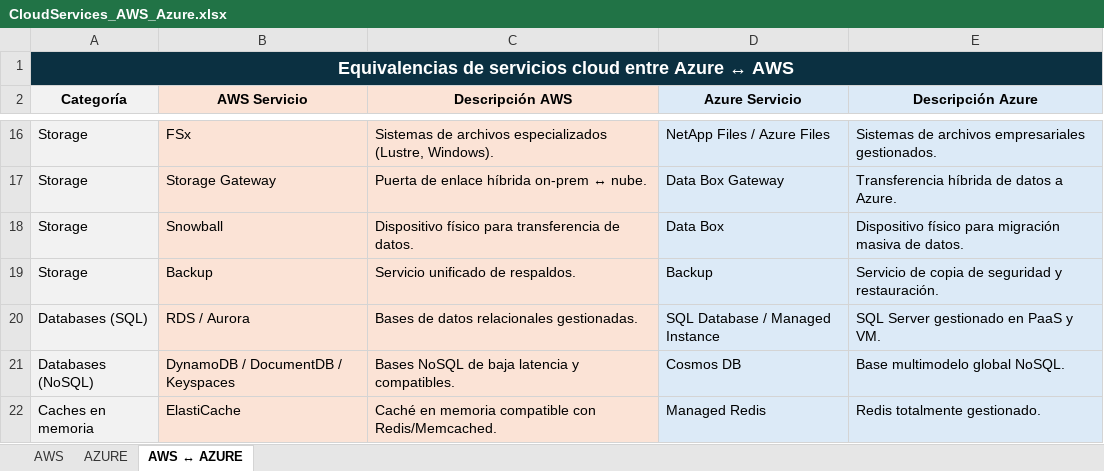
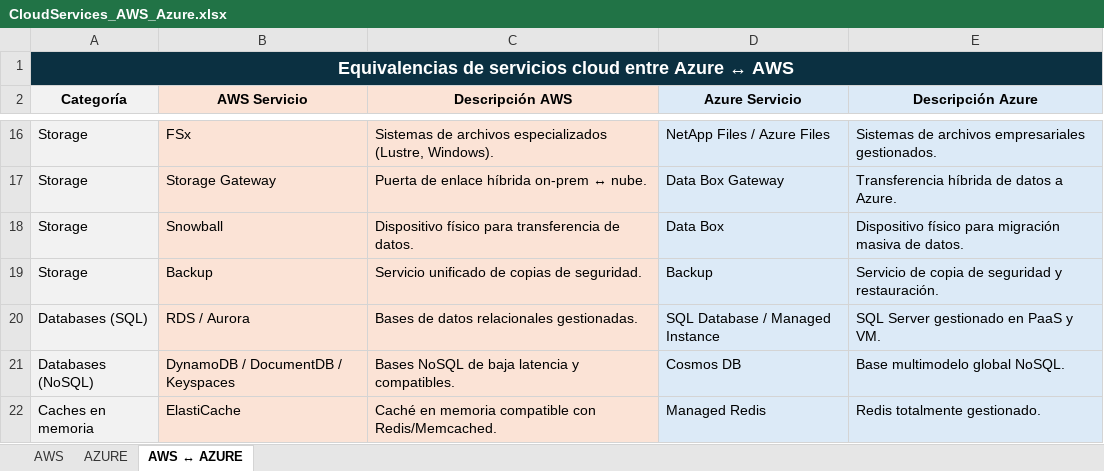
Before and after one commit to adrianlois/CloudServices-AWS-Azure, an Excel workbook: CloudServices_AWS_Azure.xlsx, sheet AWS ↔ AZURE, drawn as a sheet; only a part is shown, gaps mark what is left out; values as stored, in another font and other column widths than the file's, no borders; the diff names each change by its address in the sheet, - before the commit and + after, or states it on an @@ line.

Commit message:
Update CloudServices_AWS_Azure.xlsx

```diff
--- a/CloudServices_AWS_Azure.xlsx (sheet AWS ↔ AZURE)
+++ b/CloudServices_AWS_Azure.xlsx (sheet AWS ↔ AZURE)
-C19 (Descripción AWS): Servicio unificado de respaldos.
+C19 (Descripción AWS): Servicio unificado de copias de seguridad.
```
Also changed, not shown: sheet AWS.
